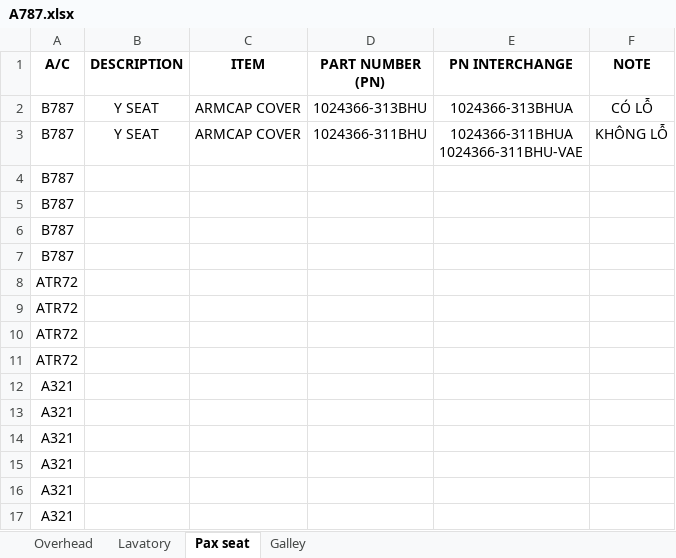
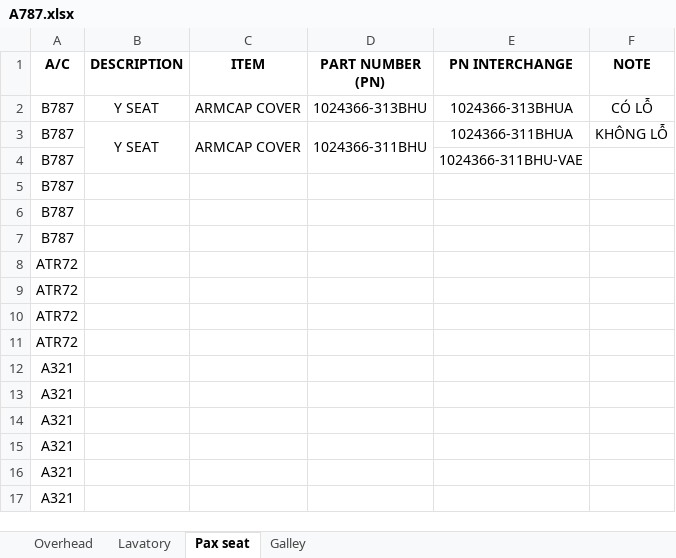
Before and after one commit to 02838-vae/pn-lookup, an Excel workbook: A787.xlsx, sheet Pax seat, drawn as a sheet; values as stored, in another font and other column widths than the file's, no borders; ↵ is a line break in a cell; the diff names each change by its address in the sheet, - before the commit and + after, or states it on an @@ line.

Commit message:
Add files via upload

```diff
--- a/A787.xlsx (sheet Pax seat)
+++ b/A787.xlsx (sheet Pax seat)
+B3:B4 merged
+C3:C4 merged
+D3:D4 merged
-E3 (PN INTERCHANGE): 1024366-311BHUA ↵ 1024366-311BHU-VAE
+E3 (PN INTERCHANGE): 1024366-311BHUA
-E4 (PN INTERCHANGE): (empty)
+E4 (PN INTERCHANGE): 1024366-311BHU-VAE
```
